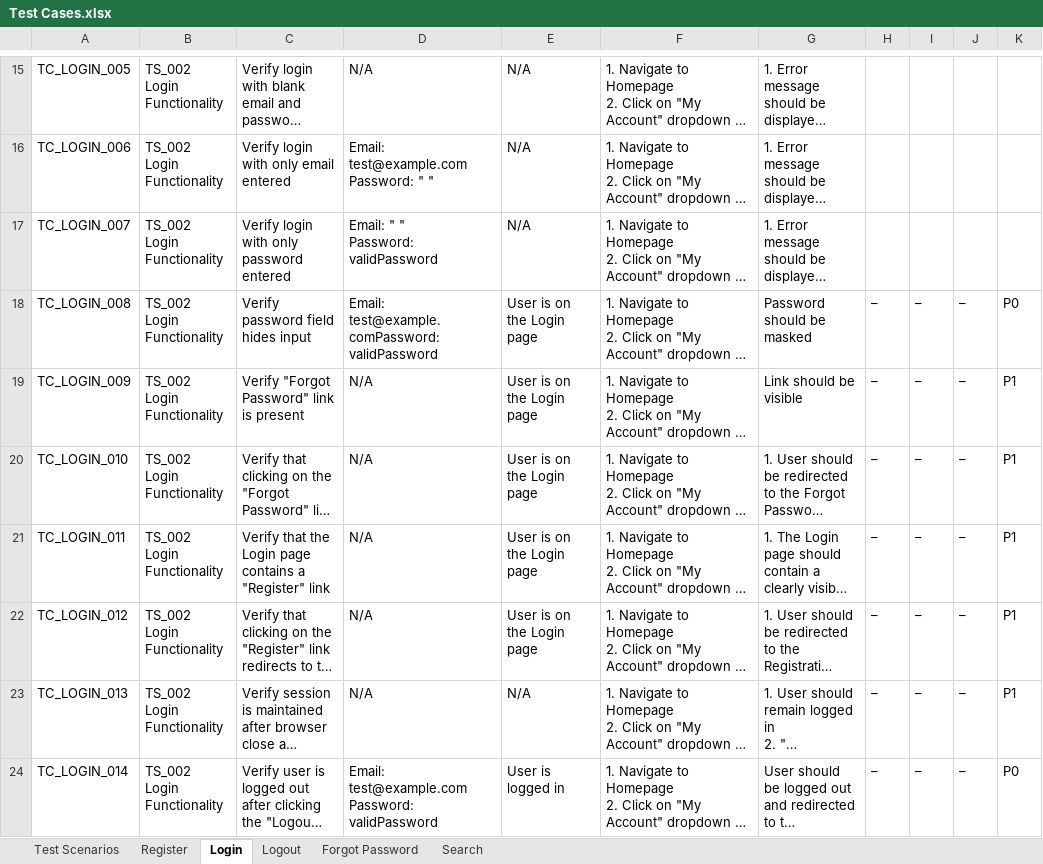
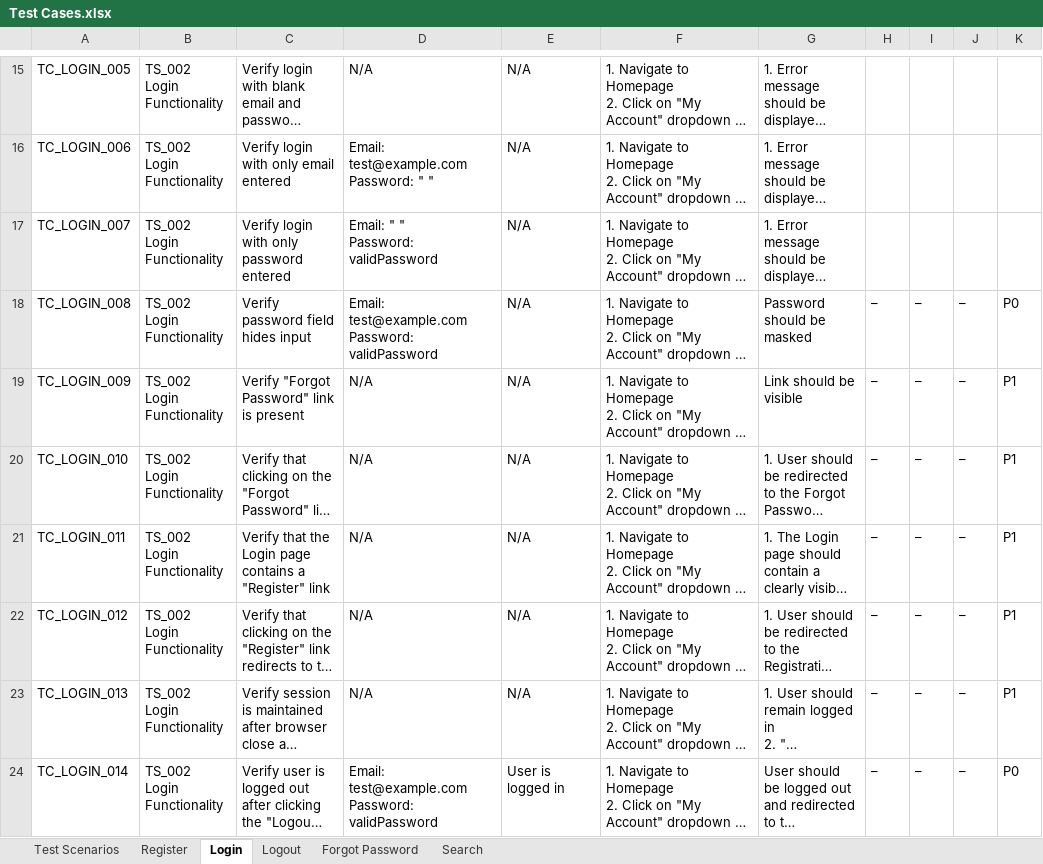
Before and after one commit to usman-siddique/OpenCart_Manual_Testing_Portfolio, an Excel workbook: Test_Cases/Test Cases.xlsx, sheet Login, drawn as a sheet; only a part is shown, gaps mark what is left out; long unchanged cells end in …; values as stored, in another font and other column widths than the file's, no borders; ↵ is a line break in a cell; the diff covers the shown part only; the diff names each change by its address in the sheet, - before the commit and + after, or states it on an @@ line.

Commit message:
Added Logout and Forgot Password test cases to Test Cases.xlsx

```diff
--- a/Test_Cases/Test Cases.xlsx (sheet Login)
+++ b/Test_Cases/Test Cases.xlsx (sheet Login)
-D18: Email: test@example.comPassword: validPassword
+D18: Email: test@example.com ↵ Password: validPassword
-E18:E22: User is on the Login page
+E18:E22: N/A
```
Also changed, not shown: 18 edited cells and cell formats elsewhere in this sheet, sheet Forgot Password, sheet Logout, sheet Register, sheet Test Scenarios.
